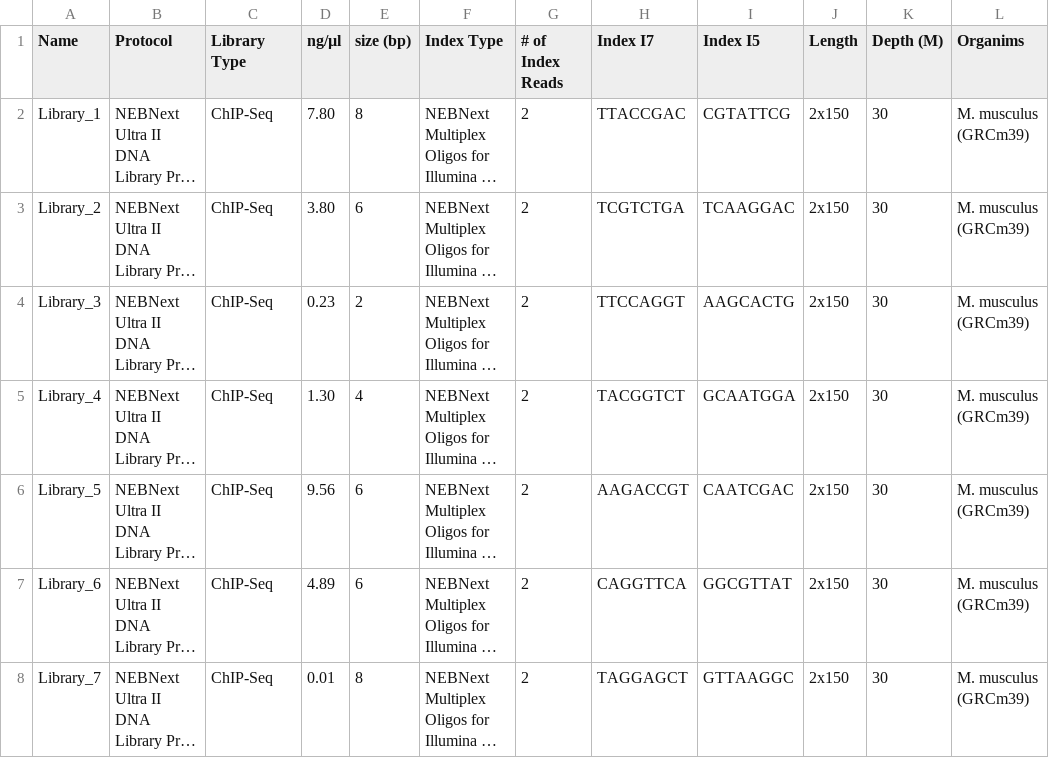
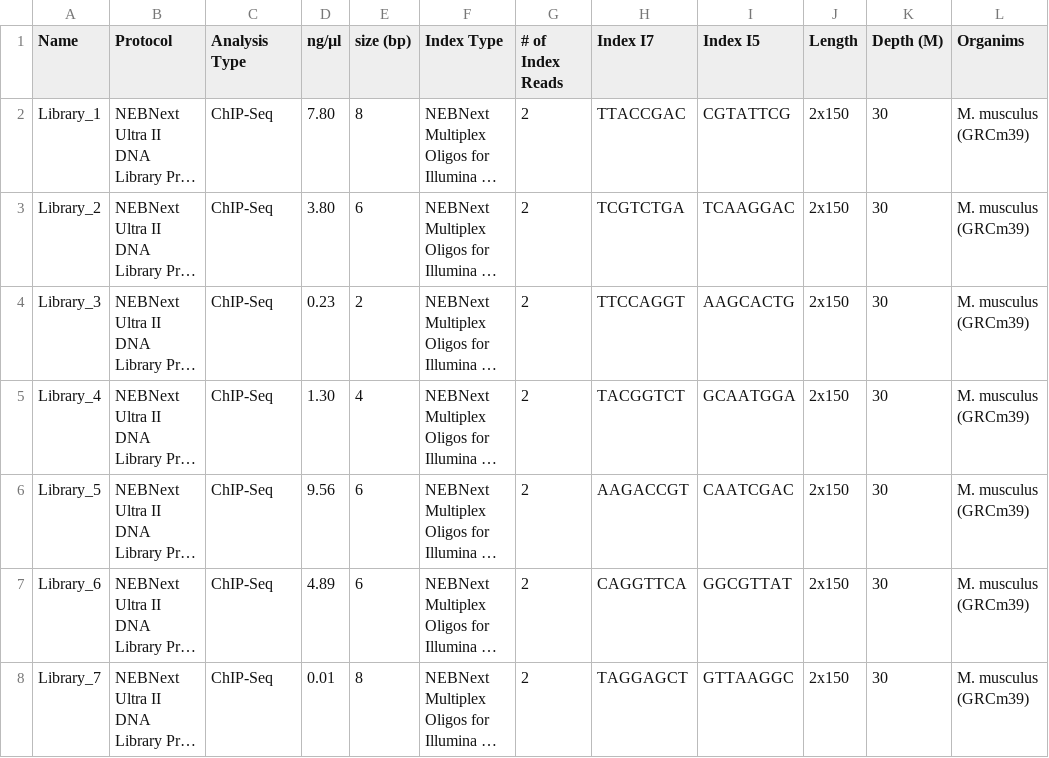
Before and after one commit to maxplanck-ie/parkour2, a CSV file: backend/frontend_testing_suite/data/library_request.csv, drawn as a sheet; only a part is shown; long unchanged cells end in …; the diff names each change by its address in the sheet, - before the commit and + after, or states it on an @@ line.

Commit message:
analysis_type (#165)

```diff
--- a/backend/frontend_testing_suite/data/library_request.csv
+++ b/backend/frontend_testing_suite/data/library_request.csv
-C1: Library Type
+C1: Analysis Type
```
Also changed, not shown: backend/frontend_testing_suite/data/sample_request.csv, 7 other files.
